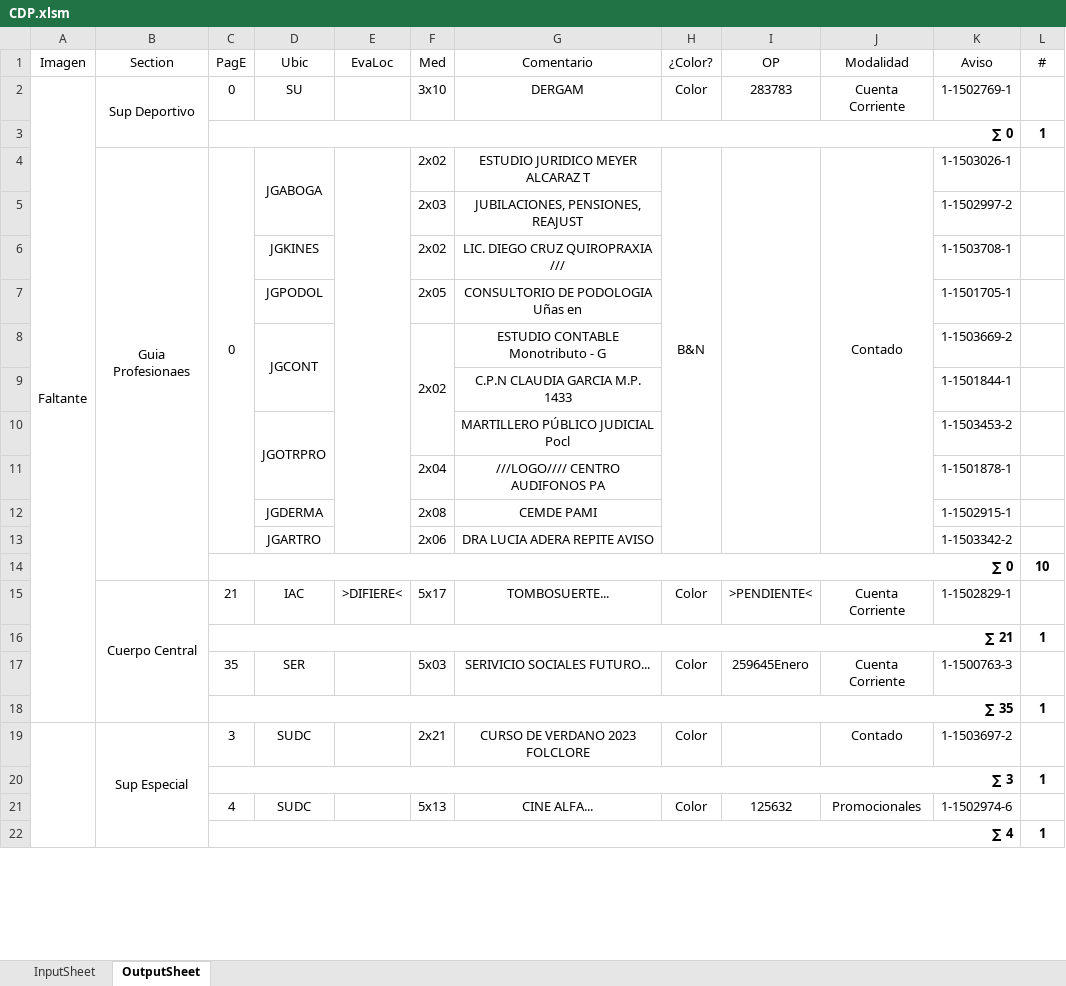
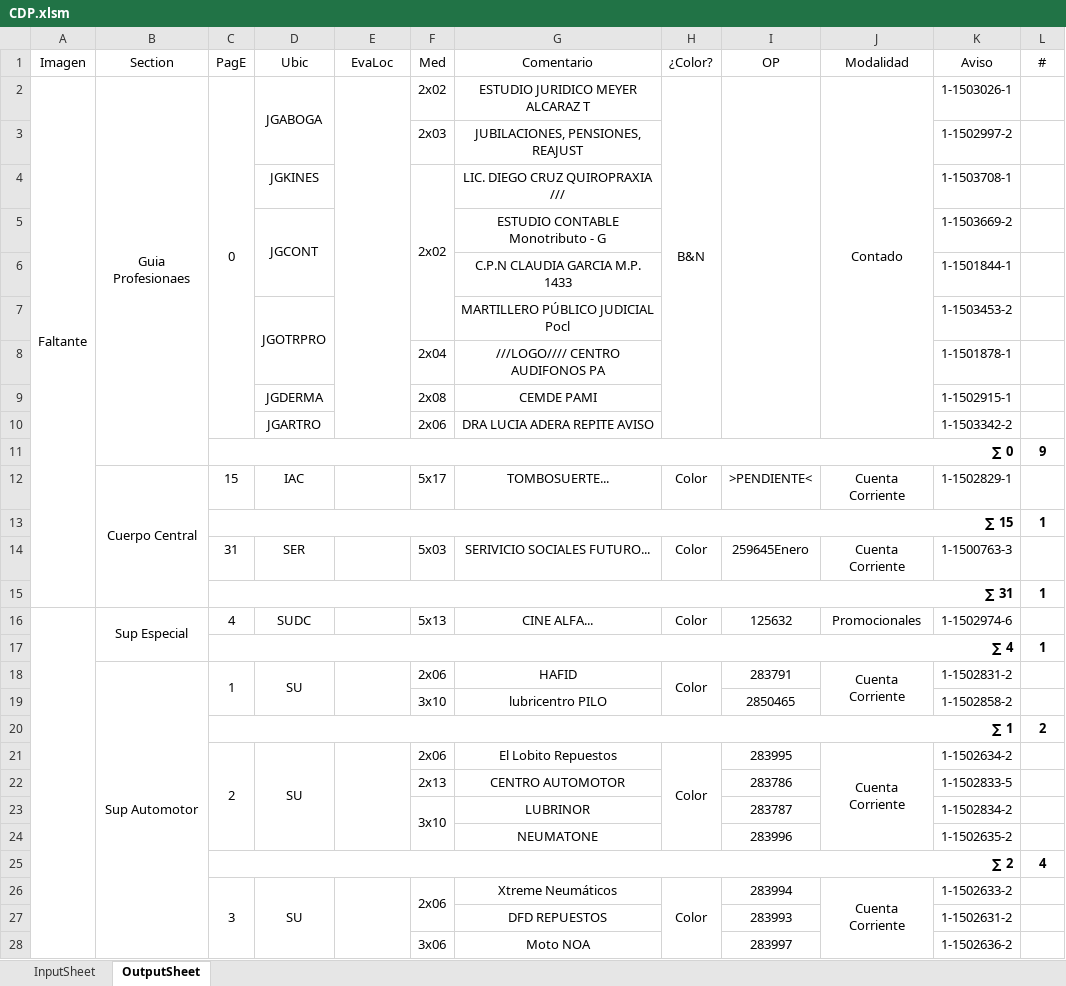
Before and after one commit to zherar7ordoya/AP5, an Excel workbook: Xtras/MSExcel/CDP.xlsm, sheet OutputSheet, drawn as a sheet; only a part is shown; values as stored, in another font and other column widths than the file's, no borders; conditional formats not drawn; removed rows and columns are numbered as before the commit, all else as after; the diff covers the shown part only; the diff names each change by its address in the sheet, - before the commit and + after, or states it on an @@ line.

```diff
--- a/Xtras/MSExcel/CDP.xlsm (sheet OutputSheet)
+++ b/Xtras/MSExcel/CDP.xlsm (sheet OutputSheet)
-row 2: Faltante | Sup Deportivo | 0 | SU |  | 3x10 | DERGAM | Color | 283783 | Cuenta Corriente | 1-1502769-1 | 1
-row 3:  |  | ∑ 0 |  |  |  |  |  |  |  |  | 1
-A2 (Imagen): (empty)
+A2 (Imagen): Faltante
+A2:A15 merged
+F4:F7 merged
-row 7:  |  |  | JGPODOL |  | 2x05 | CONSULTORIO DE PODOLOGIA Uñas en |  |  |  | 1-1501705-1 | 1
-F5 (Med): 2x02
+F5 (Med): (empty)
-F8:F10 merged
-L11 (#): 10
+L11 (#): 9
-C12 (PagE): 21
+C12 (PagE): 15
-E12 (EvaLoc): >DIFIERE<
+E12 (EvaLoc): (empty)
-C13 (PagE): ∑ 21
+C13 (PagE): ∑ 15
-C14 (PagE): 35
+C14 (PagE): 31
-C15 (PagE): ∑ 35
+C15 (PagE): ∑ 31
-row 19:  | Sup Especial | 3 | SUDC |  | 2x21 | CURSO DE VERDANO 2023 FOLCLORE | Color |  | Contado | 1-1503697-2 | 1
-row 20:  |  | ∑ 3 |  |  |  |  |  |  |  |  | 1
+A16:A71 merged
-B16 (Section): (empty)
+B16 (Section): Sup Especial
+B16:B17 merged
+row 18:  | Sup Automotor | 1 | SU |  | 2x06 | HAFID | Color | 283791 | Cuenta Corriente | 1-1502831-2 | 1
+row 19:  |  |  |  |  | 3x10 | lubricentro PILO |  | 2850465 |  | 1-1502858-2 | 1
+row 20:  |  | ∑ 1 |  |  |  |  |  |  |  |  | 2
+row 21:  |  | 2 | SU |  | 2x06 | El Lobito Repuestos | Color | 283995 | Cuenta Corriente | 1-1502634-2 | 1
+row 22:  |  |  |  |  | 2x13 | CENTRO AUTOMOTOR |  | 283786 |  | 1-1502833-5 | 1
+row 23:  |  |  |  |  | 3x10 | LUBRINOR |  | 283787 |  | 1-1502834-2 | 1
+row 24:  |  |  |  |  |  | NEUMATONE |  | 283996 |  | 1-1502635-2 | 1
+row 25:  |  | ∑ 2 |  |  |  |  |  |  |  |  | 4
+row 26:  |  | 3 | SU |  | 2x06 | Xtreme Neumáticos | Color | 283994 | Cuenta Corriente | 1-1502633-2 | 1
+row 27:  |  |  |  |  |  | DFD REPUESTOS |  | 283993 |  | 1-1502631-2 | 1
+row 28:  |  |  |  |  | 3x06 | Moto NOA |  | 283997 |  | 1-1502636-2 | 1
```
Also changed, not shown: 18 added rows, 24 removed rows, 25 edited cells and merged cells elsewhere in this sheet, hidden cells, 3 other files.
